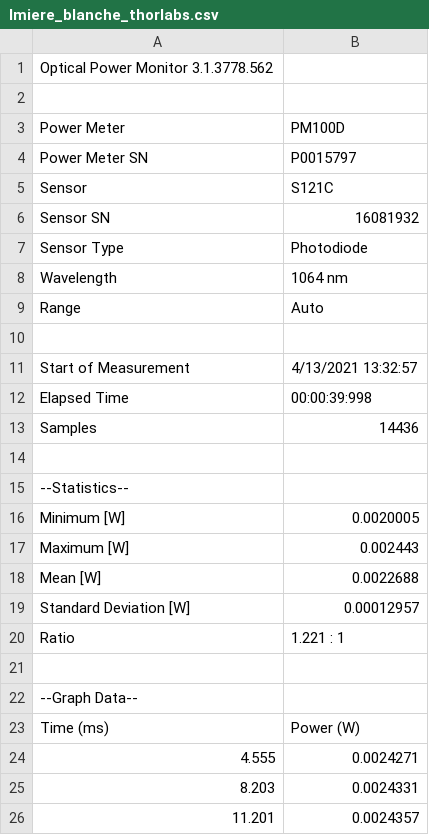
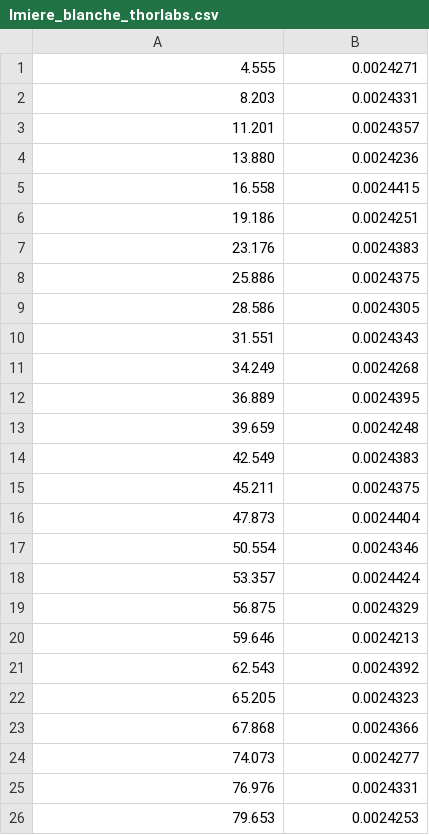
Before and after one commit to GAGER41/spectroscopie-ir, a CSV file: Tests_13-04-2021/lmiere_blanche_thorlabs.csv, drawn as a sheet; only a part is shown; the shorter side is filled out with more unchanged rows; the diff names each change by its address in the sheet, - before the commit and + after, or states it on an @@ line.

```diff
--- a/Tests_13-04-2021/lmiere_blanche_thorlabs.csv
+++ b/Tests_13-04-2021/lmiere_blanche_thorlabs.csv
-row 1: Optical Power Monitor 3.1.3778.562
-row 2: (empty)
-row 3: Power Meter | PM100D
-row 4: Power Meter SN | P0015797
-row 5: Sensor | S121C
-row 6: Sensor SN | 16081932
-row 7: Sensor Type | Photodiode
-row 8: Wavelength | 1064 nm
-row 9: Range | Auto
-row 10: (empty)
-row 11: Start of Measurement | 4/13/2021 13:32:57
-row 12: Elapsed Time | 00:00:39:998
-row 13: Samples | 14436
-row 14: (empty)
-row 15: --Statistics--
-row 16: Minimum [W] | 0.0020005
-row 17: Maximum [W] | 0.002443
-row 18: Mean [W] | 0.0022688
-row 19: Standard Deviation [W] | 0.00012957
-row 20: Ratio | 1.221 : 1
-row 21: (empty)
-row 22: --Graph Data--
-row 23: Time (ms) | Power (W)
```
Also changed, not shown: 3 other files.
